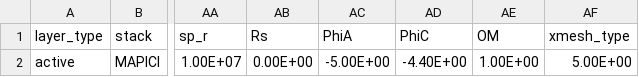
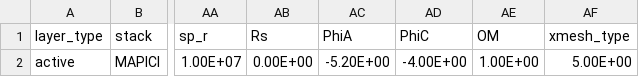
Before and after one commit to barnesgroupICL/Driftfusion, a CSV file: Input_files/1_layer_test.csv, drawn as a sheet; only a part is shown, gaps mark what is left out; the diff names each change by its address in the sheet, - before the commit and + after, or states it on an @@ line.

Commit message:
Fixed curretns and initial conditions for single layer device

```diff
--- a/Input_files/1_layer_test.csv
+++ b/Input_files/1_layer_test.csv
-AC2 (PhiA): -5.00E+00
+AC2 (PhiA): -5.20E+00
-AD2 (PhiC): -4.40E+00
+AD2 (PhiC): -4.00E+00
```
Also changed, not shown: 3 other files.
